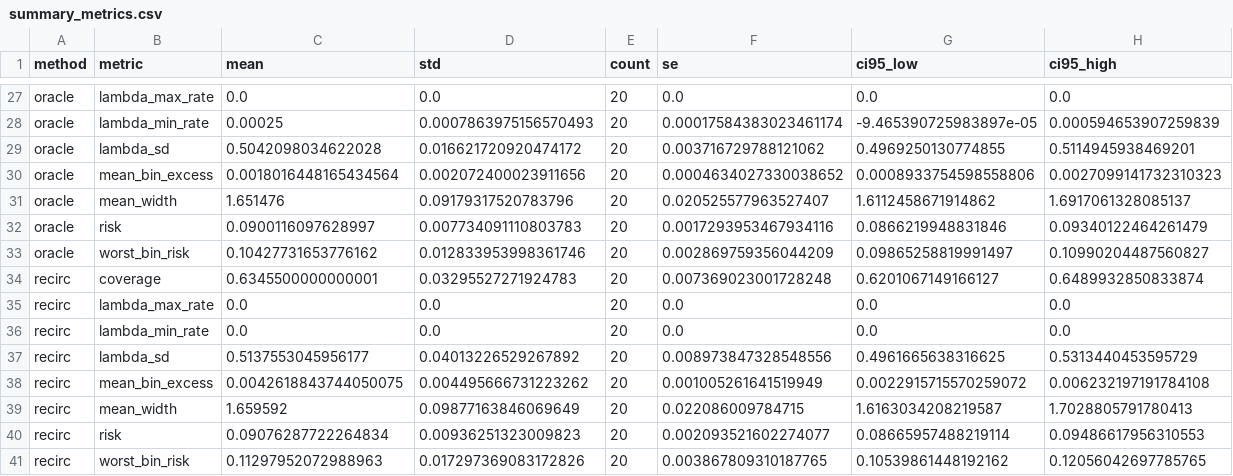
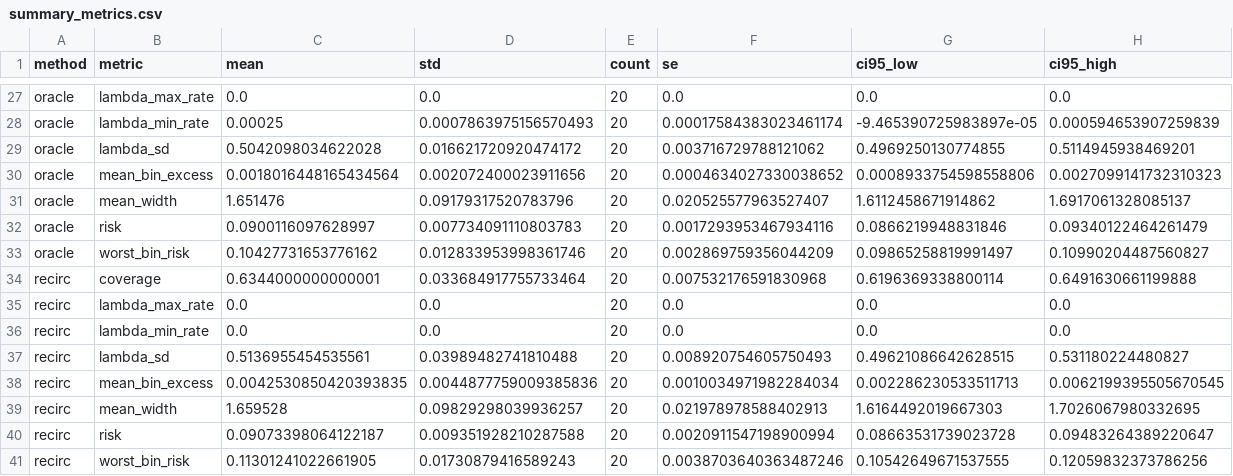
Before and after one commit to heltongraziadei/ReCIRC, a CSV file: results/experiment_1_heteroscedastic/summary_metrics.csv, drawn as a sheet; only a part is shown, gaps mark what is left out.

```diff
--- a/results/experiment_1_heteroscedastic/summary_metrics.csv
+++ b/results/experiment_1_heteroscedastic/summary_metrics.csv
@@ -33,9 +33,9 @@ oracle,risk,0.0900116097628997,0.007734091110803783,20,0.0017293953467934116,0.0
 oracle,worst_bin_risk,0.10427731653776162,0.012833953998361746,20,0.002869759356044209,0.09865258819991497,0.10990204487560827
-recirc,coverage,0.6345500000000001,0.03295527271924783,20,0.007369023001728248,0.6201067149166127,0.6489932850833874
+recirc,coverage,0.6344000000000001,0.033684917755733464,20,0.007532176591830968,0.6196369338800114,0.6491630661199888
 recirc,lambda_max_rate,0.0,0.0,20,0.0,0.0,0.0
 recirc,lambda_min_rate,0.0,0.0,20,0.0,0.0,0.0
-recirc,lambda_sd,0.5137553045956177,0.04013226529267892,20,0.008973847328548556,0.4961665638316625,0.5313440453595729
-recirc,mean_bin_excess,0.0042618843744050075,0.004495666731223262,20,0.001005261641519949,0.0022915715570259072,0.006232197191784108
-recirc,mean_width,1.659592,0.09877163846069649,20,0.022086009784715,1.6163034208219587,1.7028805791780413
-recirc,risk,0.09076287722264834,0.00936251323009823,20,0.002093521602274077,0.08665957488219114,0.09486617956310553
-recirc,worst_bin_risk,0.11297952072988963,0.017297369083172826,20,0.003867809310187765,0.10539861448192162,0.12056042697785765
+recirc,lambda_sd,0.5136955454535561,0.03989482741810488,20,0.008920754605750493,0.49621086642628515,0.531180224480827
+recirc,mean_bin_excess,0.0042530850420393835,0.0044877759009385836,20,0.0010034971982284034,0.002286230533511713,0.0062199395505670545
+recirc,mean_width,1.659528,0.09829298039936257,20,0.021978978588402913,1.6164492019667303,1.7026067980332695
+recirc,risk,0.09073398064122187,0.009351928210287588,20,0.0020911547198900994,0.08663531739023728,0.09483264389220647
+recirc,worst_bin_risk,0.11301241022661905,0.01730879416589243,20,0.0038703640363487246,0.10542649671537555,0.12059832373786256
```
Also changed, not shown: results/experiment_1_heteroscedastic/paired_differences.csv, results/experiment_1_heteroscedastic/per_replication_bin_risks.csv, 10 other files.
